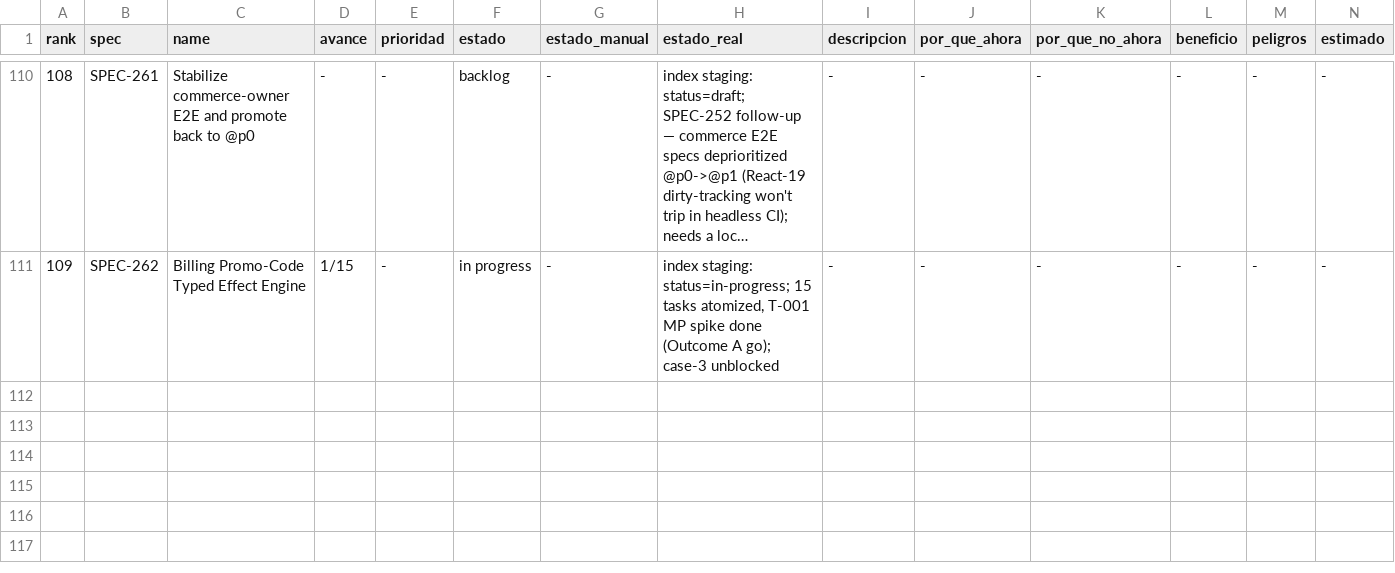
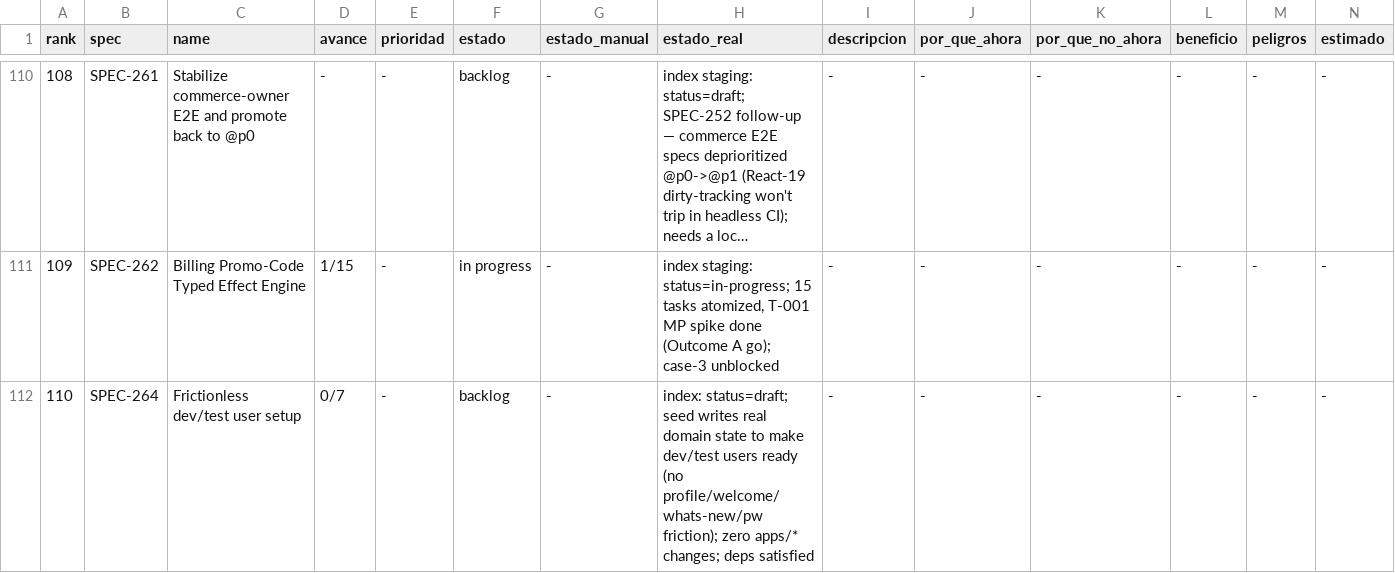
Before and after one commit to qazuor/hospeda, a CSV file: specs-prioritization.csv, drawn as a sheet; only a part is shown, gaps mark what is left out; long unchanged cells end in …; rows hold the shown columns only; the diff names each change by its address in the sheet, - before the commit and + after, or states it on an @@ line.

Commit message:
docs(SPEC-264): add frictionless dev/test user setup spec + 7 tasks
Seed writes the real domain state that the onboarding gates read so
local-dev/test users are usable right after seeding: profile_completed,
welcome-tour sentinel, whats-new baseline, and forced-password-change
cleared. Zero apps/* changes (all gates are data-driven).

Scope: markUserReady helper + testUsers.seed wiring + db:seed:ready-user
ad-hoc CLI, for the 13 *.local.test users + the script. Rejected a
global env-var bypass and a per-user is_test_account flag (both add
conditional code to production gates and hide onboarding in local).

Indexes (specs + tasks) and prioritization CSV updated in sync.

```diff
--- a/specs-prioritization.csv
+++ b/specs-prioritization.csv
+row 112: 110 | SPEC-264 | Frictionless dev/test user setup | 0/7 | - | backlog | - | index: status=draft; seed writes real domain state to make dev/test users ready (no profile/welcome/whats-new/pw friction); zero apps/* changes; deps satisfied | - | - | - | - | - | -
```
Also changed, not shown: 6 other files.
